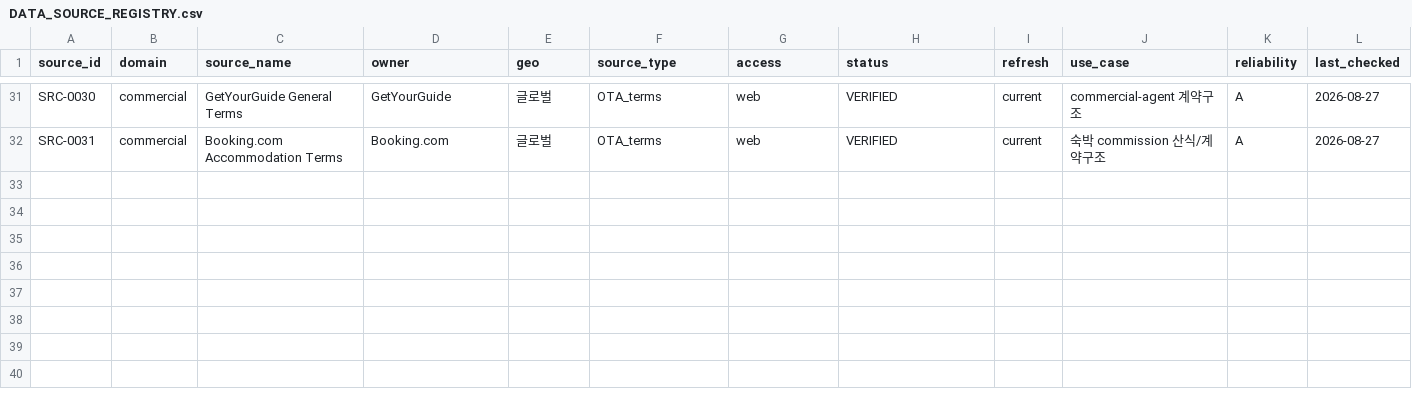
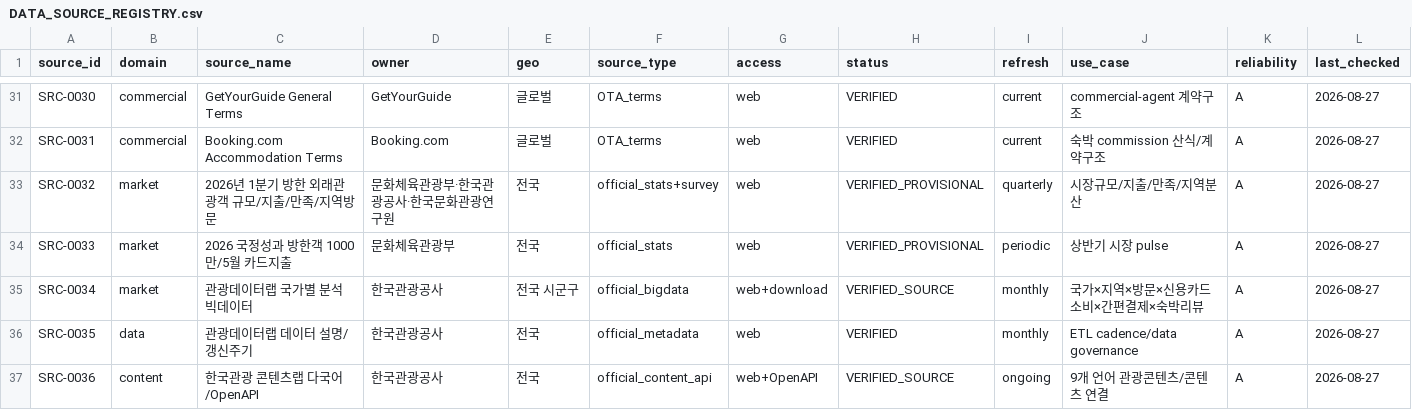
Before and after one commit to fusion3333/fusion, a CSV file: .k전통플랫폼/data/DATA_SOURCE_REGISTRY.csv, drawn as a sheet; only a part is shown, gaps mark what is left out.

Commit message:
data: register 2026 inbound pulse and tourism data infrastructure sources

```diff
--- a/.k전통플랫폼/data/DATA_SOURCE_REGISTRY.csv
+++ b/.k전통플랫폼/data/DATA_SOURCE_REGISTRY.csv
@@ -32 +32,6 @@ SRC-0030,commercial,GetYourGuide General Terms,GetYourGuide,글로벌,OTA_terms,
 SRC-0031,commercial,Booking.com Accommodation Terms,Booking.com,글로벌,OTA_terms,web,VERIFIED,current,숙박 commission 산식/계약구조,A,2026-08-27
+SRC-0032,market,2026년 1분기 방한 외래관광객 규모/지출/만족/지역방문,문화체육관광부·한국관광공사·한국문화관광연구원,전국,official_stats+survey,web,VERIFIED_PROVISIONAL,quarterly,시장규모/지출/만족/지역분산,A,2026-08-27
+SRC-0033,market,2026 국정성과 방한객 1000만/5월 카드지출,문화체육관광부,전국,official_stats,web,VERIFIED_PROVISIONAL,periodic,상반기 시장 pulse,A,2026-08-27
+SRC-0034,market,관광데이터랩 국가별 분석 빅데이터,한국관광공사,전국 시군구,official_bigdata,web+download,VERIFIED_SOURCE,monthly,국가×지역×방문×신용카드소비×간편결제×숙박리뷰,A,2026-08-27
+SRC-0035,data,관광데이터랩 데이터 설명/갱신주기,한국관광공사,전국,official_metadata,web,VERIFIED,monthly,ETL cadence/data governance,A,2026-08-27
+SRC-0036,content,한국관광 콘텐츠랩 다국어/OpenAPI,한국관광공사,전국,official_content_api,web+OpenAPI,VERIFIED_SOURCE,ongoing,9개 언어 관광콘텐츠/콘텐츠 연결,A,2026-08-27
```
